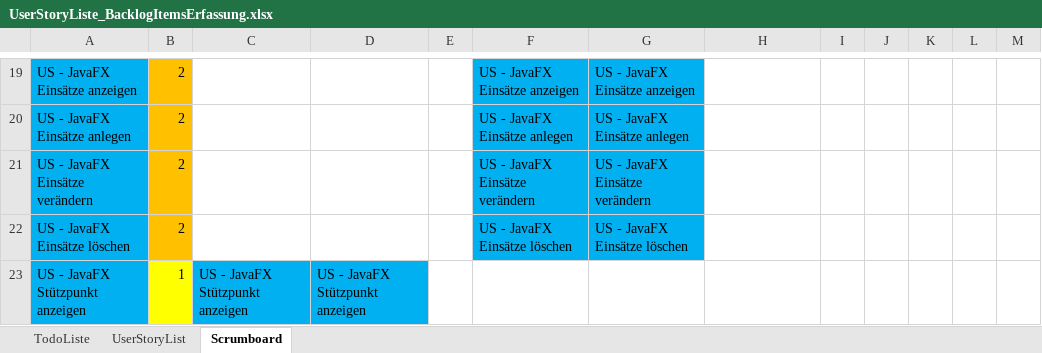
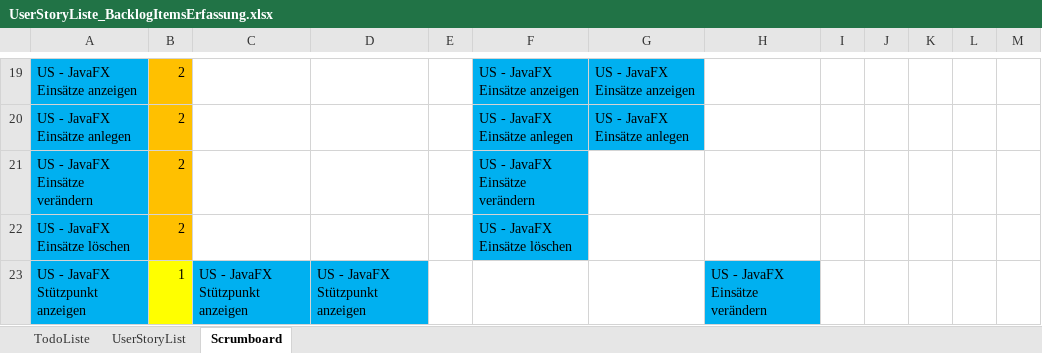
Before and after one commit to htl-thalerc/FVisual, an Excel workbook: FVisual_Documentation/UserStories/UserStoryListe_BacklogItemsErfassung.xlsx, sheet Scrumboard, drawn as a sheet; only a part is shown, gaps mark what is left out; values as stored, in another font and other column widths than the file's, no borders; the diff covers the shown part only; the diff names each change by its address in the sheet, - before the commit and + after, or states it on an @@ line.

```diff
--- a/FVisual_Documentation/UserStories/UserStoryListe_BacklogItemsErfassung.xlsx (sheet Scrumboard)
+++ b/FVisual_Documentation/UserStories/UserStoryListe_BacklogItemsErfassung.xlsx (sheet Scrumboard)
-G21: US - JavaFX Einsätze verändern
+G21: (empty)
-G21:G22 fill: #00B0F0
+G21:G22 fill: none
-G22: US - JavaFX Einsätze löschen
+G22: (empty)
-H23: (empty)
+H23: US - JavaFX Einsätze verändern
-H23 fill: none
+H23 fill: #00B0F0
```
Also changed, not shown: 4 added rows, 15 edited cells and cell formats elsewhere in this sheet, 1 other file.
